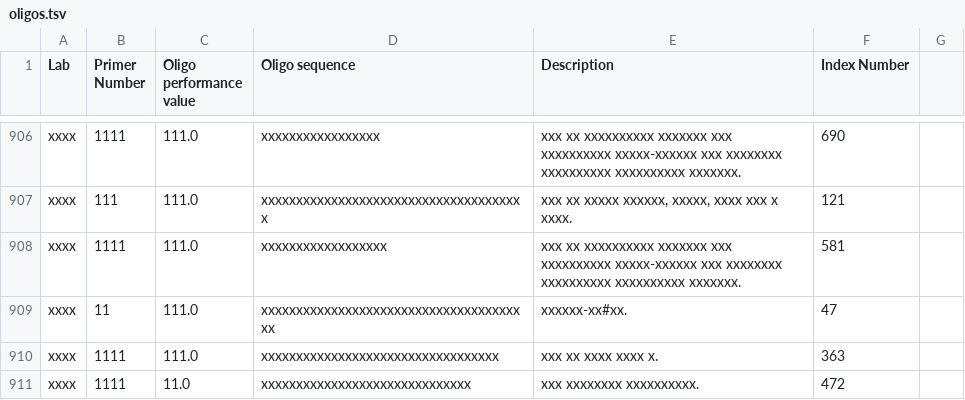
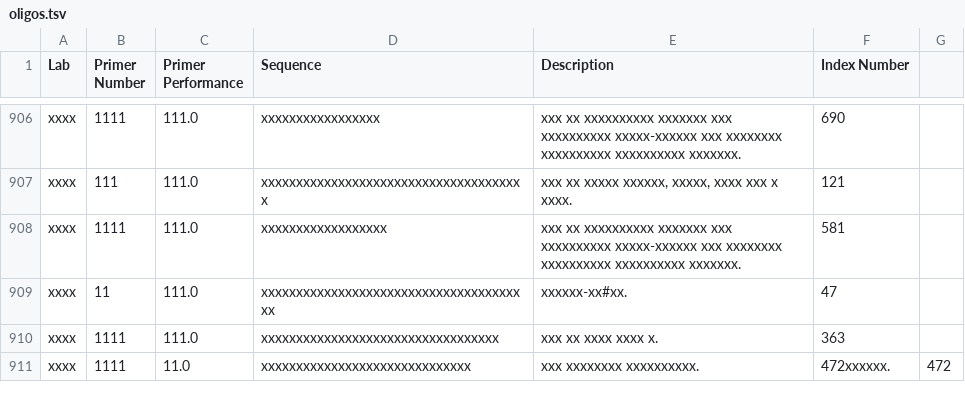
Before and after one commit to yechenqiao/test, a TSV file: plasmid_data/oligos.tsv, drawn as a sheet; only a part is shown, gaps mark what is left out; the diff names each change by its address in the sheet, - before the commit and + after, or states it on an @@ line.

```diff
--- a/plasmid_data/oligos.tsv
+++ b/plasmid_data/oligos.tsv
-C1: Oligo performance value
+C1: Primer Performance
-D1: Oligo sequence
+D1: Sequence
-F911 (Index Number): 472
+F911 (Index Number): 472xxxxxx.
-G911: (empty)
+G911: 472
```
Also changed, not shown: plasmid_data/corrections.tsv, 2 other files.
